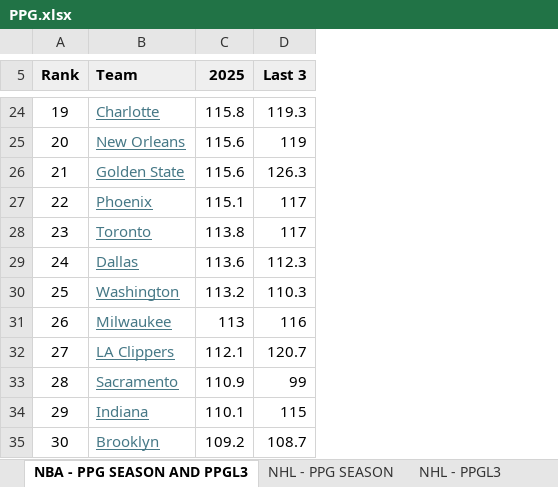
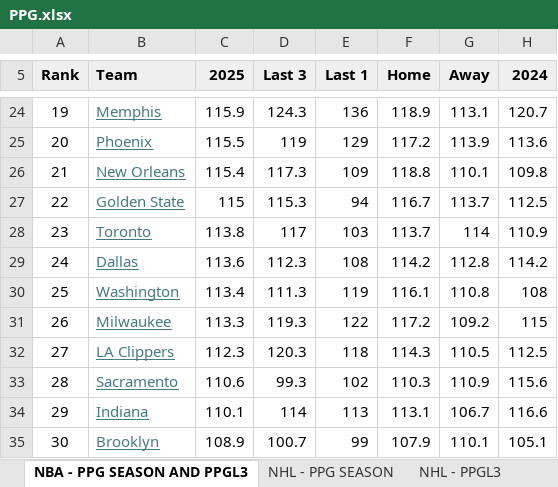
Before and after one commit to aacunamoreno/Sports-Trading, an Excel workbook: PPG.xlsx, sheet NBA - PPG SEASON AND PPGL3, drawn as a sheet; only a part is shown, gaps mark what is left out; values as stored, in another font and other column widths than the file's, no borders; charts and pictures not drawn; the diff covers the shown part only; the diff names each change by its address in the sheet, - before the commit and + after, or states it on an @@ line.

```diff
--- a/PPG.xlsx (sheet NBA - PPG SEASON AND PPGL3)
+++ b/PPG.xlsx (sheet NBA - PPG SEASON AND PPGL3)
+column E (Last 1), rows 24-35: 136 | 129 | 109 | 94 | 103 | 108 | 119 | 122 | 118 | 102 | 113 | 99
+column F (Home), rows 24-35: 118.9 | 117.2 | 118.8 | 116.7 | 113.7 | 114.2 | 116.1 | 117.2 | 114.3 | 110.3 | 113.1 | 107.9
+column G (Away), rows 24-35: 113.1 | 113.9 | 110.1 | 113.7 | 114 | 112.8 | 110.8 | 109.2 | 110.5 | 110.9 | 106.7 | 110.1
+column H (2024), rows 24-35: 120.7 | 113.6 | 109.8 | 112.5 | 110.9 | 114.2 | 108 | 115 | 112.5 | 115.6 | 116.6 | 105.1
-B24 (Team): Charlotte
+B24 (Team): Memphis
-C24 (2025): 115.8
+C24 (2025): 115.9
-D24 (Last 3): 119.3
+D24 (Last 3): 124.3
-B25 (Team): New Orleans
+B25 (Team): Phoenix
-C25 (2025): 115.6
+C25 (2025): 115.5
-B26 (Team): Golden State
+B26 (Team): New Orleans
-C26 (2025): 115.6
+C26 (2025): 115.4
-D26 (Last 3): 126.3
+D26 (Last 3): 117.3
-B27 (Team): Phoenix
+B27 (Team): Golden State
-C27 (2025): 115.1
+C27 (2025): 115
-D27 (Last 3): 117
+D27 (Last 3): 115.3
-C30 (2025): 113.2
+C30 (2025): 113.4
-D30 (Last 3): 110.3
+D30 (Last 3): 111.3
-C31 (2025): 113
+C31 (2025): 113.3
-D31 (Last 3): 116
+D31 (Last 3): 119.3
-C32 (2025): 112.1
+C32 (2025): 112.3
-D32 (Last 3): 120.7
+D32 (Last 3): 120.3
-C33 (2025): 110.9
+C33 (2025): 110.6
-D33 (Last 3): 99
+D33 (Last 3): 99.3
-D34 (Last 3): 115
+D34 (Last 3): 114
-C35 (2025): 109.2
+C35 (2025): 108.9
-D35 (Last 3): 108.7
+D35 (Last 3): 100.7
```
Also changed, not shown: 28 edited cells elsewhere in this sheet, sheet NCAAB - PPG SEASON AND PPGL3, sheet NHL - PPGL3, sheet NHL - PPG SEASON, hidden cells, charts or pictures.
